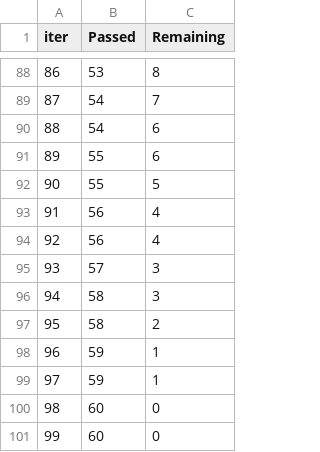
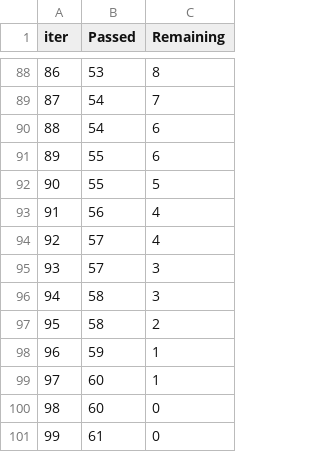
Before and after one commit to madjiguenedotesene/docker, a TSV file: catboost_info/time_left.tsv, drawn as a sheet; only a part is shown, gaps mark what is left out; the diff covers the shown part only; the diff names each change by its address in the sheet, - before the commit and + after, or states it on an @@ line.

```diff
--- a/catboost_info/time_left.tsv
+++ b/catboost_info/time_left.tsv
-B94 (Passed): 56
+B94 (Passed): 57
-B99 (Passed): 59
+B99 (Passed): 60
-B101 (Passed): 60
+B101 (Passed): 61
```
Also changed, not shown: 11 added rows, 11 removed rows, 46 edited cells and row numbers in column A elsewhere in this file, catboost_info/learn_error.tsv, 16 other files.
